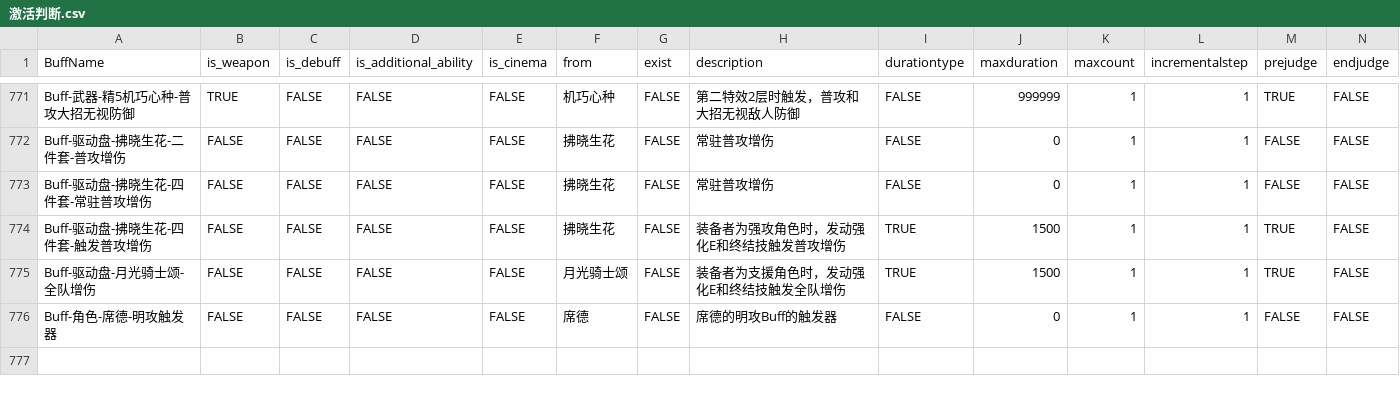
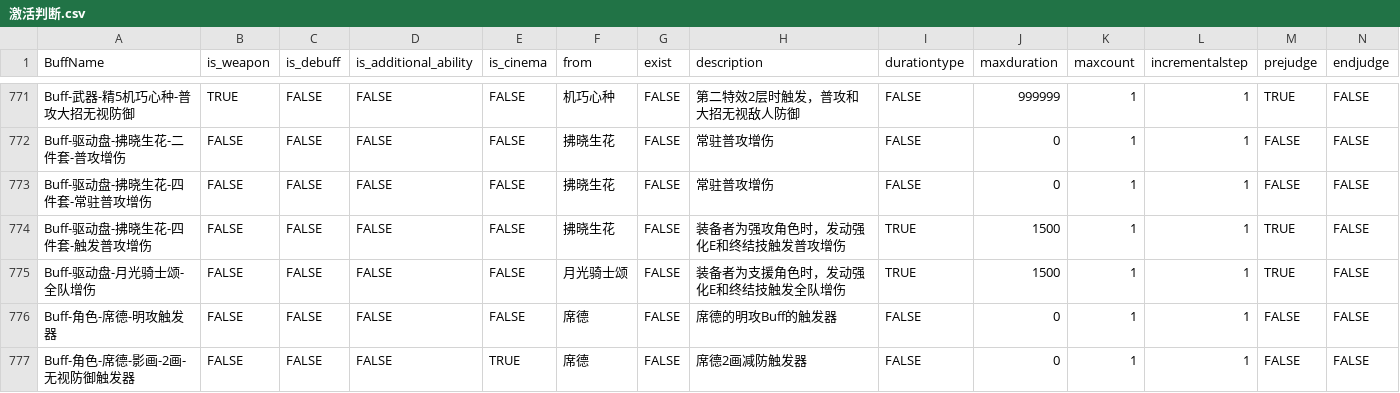
Before and after one commit to ZSim-Dev/ZSim, a CSV file: zsim/data/激活判断.csv, drawn as a sheet; only a part is shown, gaps mark what is left out; rows hold the shown columns only; the diff names each change by its address in the sheet, - before the commit and + after, or states it on an @@ line.

```diff
--- a/zsim/data/激活判断.csv
+++ b/zsim/data/激活判断.csv
+row 777: Buff-角色-席德-影画-2画-无视防御触发器 | FALSE | FALSE | FALSE | TRUE | 席德 | FALSE | 席德2画减防触发器 | FALSE | 0 | 1 | 1 | FALSE | FALSE
```
Also changed, not shown: zsim/data/buff_effect.csv, zsim/data/触发判断.csv, 4 other files.
